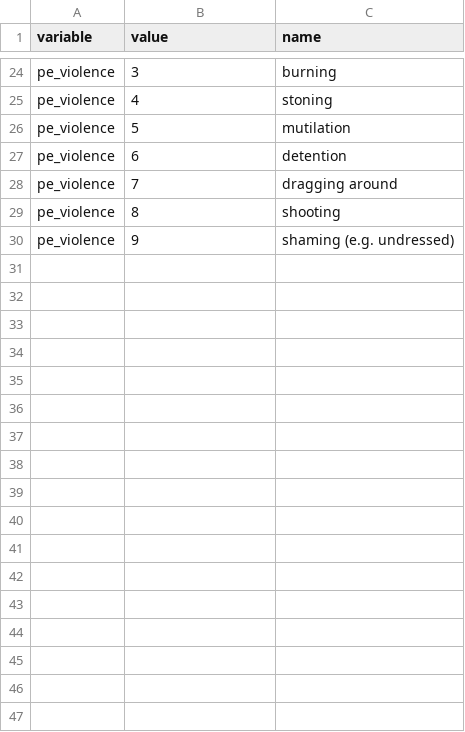
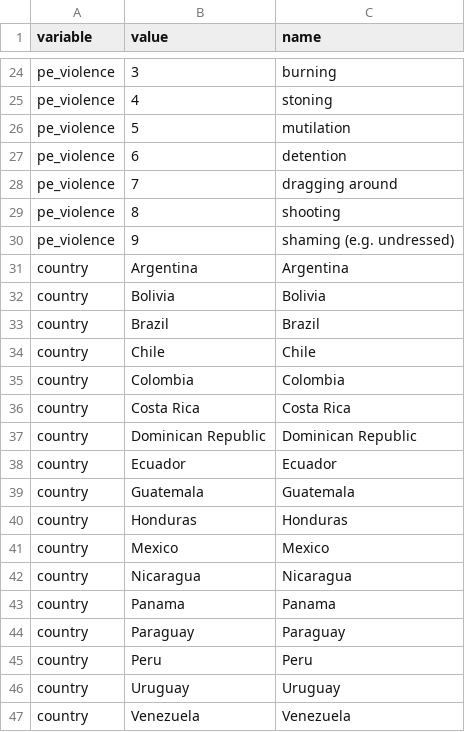
Before and after one commit to css-ethz/lyla, a CSV file: src/data/dictionary.csv, drawn as a sheet; only a part is shown, gaps mark what is left out.

```diff
--- a/src/data/dictionary.csv
+++ b/src/data/dictionary.csv
@@ -30 +30,18 @@ pe_violence,8,shooting
 pe_violence,9,shaming (e.g. undressed)
+country,Argentina,Argentina
+country,Bolivia,Bolivia
+country,Brazil,Brazil
+country,Chile,Chile
+country,Colombia,Colombia
+country,Costa Rica,Costa Rica
+country,Dominican Republic,Dominican Republic
+country,Ecuador,Ecuador
+country,Guatemala,Guatemala
+country,Honduras,Honduras
+country,Mexico,Mexico
+country,Nicaragua,Nicaragua
+country,Panama,Panama
+country,Paraguay,Paraguay
+country,Peru,Peru
+country,Uruguay,Uruguay
+country,Venezuela,Venezuela
```
Also changed, not shown: 2 other files.
